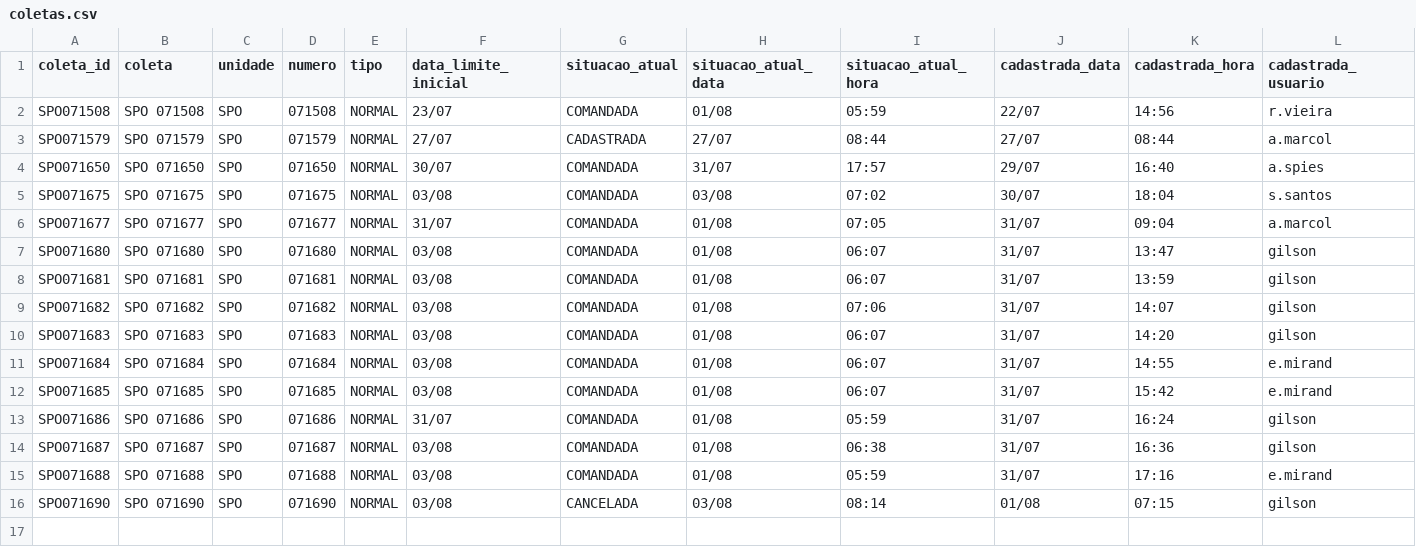
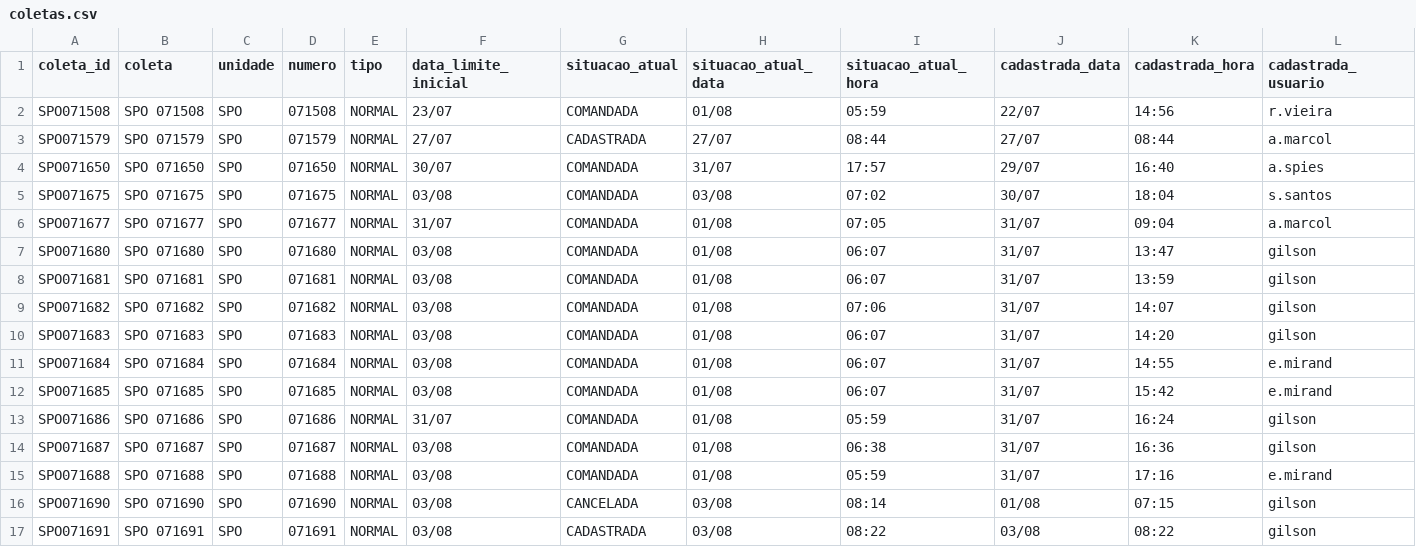
Before and after one commit to binhotransportes15/coletas-ace, a CSV file: dashboard/data/coletas.csv, drawn as a sheet; only a part is shown; rows hold the shown columns only; the diff names each change by its address in the sheet, - before the commit and + after, or states it on an @@ line.

Commit message:
chore(ace): atualiza projeto 2026-08-03 08:30

```diff
--- a/dashboard/data/coletas.csv
+++ b/dashboard/data/coletas.csv
+row 17: SPO071691 | SPO 071691 | SPO | 071691 | NORMAL | 03/08 | CADASTRADA | 03/08 | 08:22 | 03/08 | 08:22 | gilson
```
Also changed, not shown: dashboard/data/coletas_103.csv, 6 other files.
